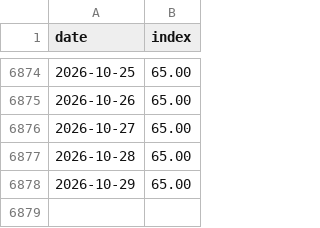
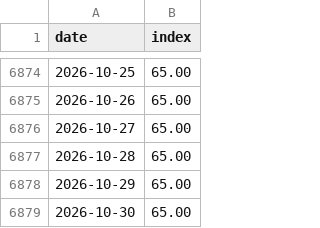
Before and after one commit to Mandamundi/central-bank-voter-index, a CSV file: fed_speech_index/output/fed_speech_index.csv, drawn as a sheet; only a part is shown, gaps mark what is left out.

```diff
--- a/fed_speech_index/output/fed_speech_index.csv
+++ b/fed_speech_index/output/fed_speech_index.csv
@@ -6878 +6878,2 @@ date,index
 2026-10-29,65.00
+2026-10-30,65.00
```
Also changed, not shown: fed_speech_index/output/fed_speech_disagreement.csv, 2 other files.
